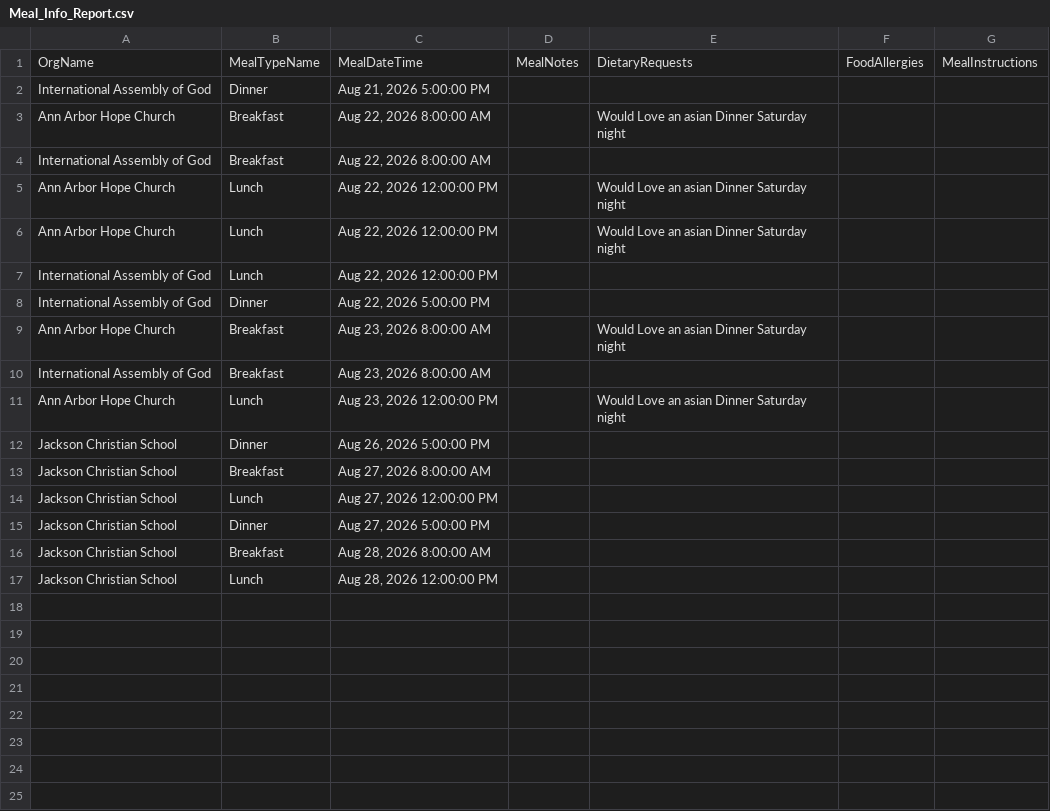
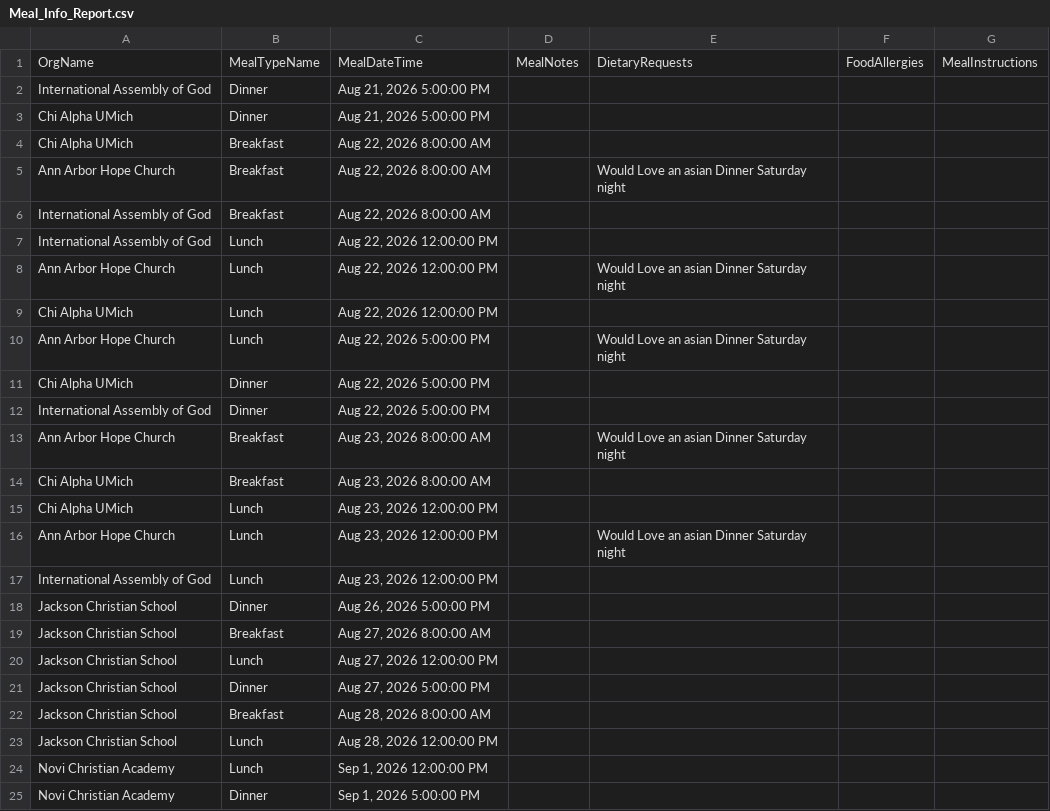
Before and after one commit to solomon123james-cmd/fhl-dashboard-data, a CSV file: data/Meal_Info_Report.csv, drawn as a sheet.

Commit message:
sync: update data/Meal_Info_Report.csv

```diff
--- a/data/Meal_Info_Report.csv
+++ b/data/Meal_Info_Report.csv
@@ -2,11 +2,17 @@ OrgName,MealTypeName,MealDateTime,MealNotes,DietaryRequests,FoodAllergies,MealIn
 International Assembly of God,Dinner,"Aug 21, 2026 5:00:00 PM",,,,
+Chi Alpha UMich,Dinner,"Aug 21, 2026 5:00:00 PM",,,,
+Chi Alpha UMich,Breakfast,"Aug 22, 2026 8:00:00 AM",,,,
 Ann Arbor Hope Church,Breakfast,"Aug 22, 2026 8:00:00 AM",,Would Love an asian Dinner Saturday night ,,
 International Assembly of God,Breakfast,"Aug 22, 2026 8:00:00 AM",,,,
+International Assembly of God,Lunch,"Aug 22, 2026 12:00:00 PM",,,,
 Ann Arbor Hope Church,Lunch,"Aug 22, 2026 12:00:00 PM",,Would Love an asian Dinner Saturday night ,,
-Ann Arbor Hope Church,Lunch,"Aug 22, 2026 12:00:00 PM",,Would Love an asian Dinner Saturday night ,,
-International Assembly of God,Lunch,"Aug 22, 2026 12:00:00 PM",,,,
+Chi Alpha UMich,Lunch,"Aug 22, 2026 12:00:00 PM",,,,
+Ann Arbor Hope Church,Lunch,"Aug 22, 2026 5:00:00 PM",,Would Love an asian Dinner Saturday night ,,
+Chi Alpha UMich,Dinner,"Aug 22, 2026 5:00:00 PM",,,,
 International Assembly of God,Dinner,"Aug 22, 2026 5:00:00 PM",,,,
 Ann Arbor Hope Church,Breakfast,"Aug 23, 2026 8:00:00 AM",,Would Love an asian Dinner Saturday night ,,
-International Assembly of God,Breakfast,"Aug 23, 2026 8:00:00 AM",,,,
+Chi Alpha UMich,Breakfast,"Aug 23, 2026 8:00:00 AM",,,,
+Chi Alpha UMich,Lunch,"Aug 23, 2026 12:00:00 PM",,,,
 Ann Arbor Hope Church,Lunch,"Aug 23, 2026 12:00:00 PM",,Would Love an asian Dinner Saturday night ,,
+International Assembly of God,Lunch,"Aug 23, 2026 12:00:00 PM",,,,
 Jackson Christian School,Dinner,"Aug 26, 2026 5:00:00 PM",,,,
@@ -17 +23,3 @@ Jackson Christian School,Breakfast,"Aug 28, 2026 8:00:00 AM",,,,
 Jackson Christian School,Lunch,"Aug 28, 2026 12:00:00 PM",,,,
+Novi Christian Academy,Lunch,"Sep 1, 2026 12:00:00 PM",,,,
+Novi Christian Academy,Dinner,"Sep 1, 2026 5:00:00 PM",,,,
```
